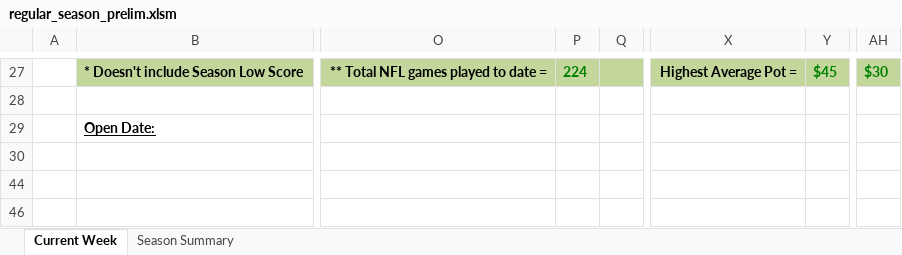
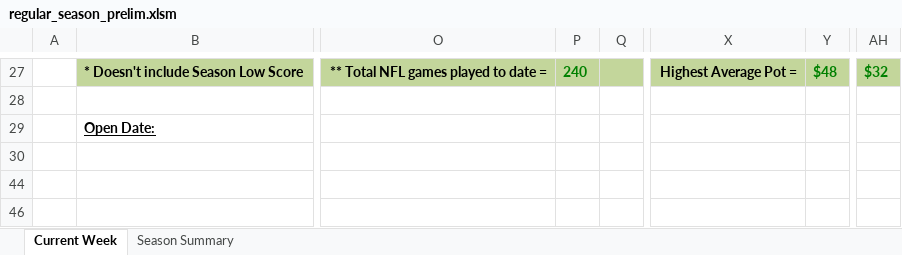
Before and after one commit to jlwebpages/fp, an Excel workbook: regular_season_prelim.xlsm, sheet Current Week, drawn as a sheet; only a part is shown, gaps mark what is left out; values as stored, in another font and other column widths than the file's, no borders; conditional formats not drawn; the diff covers the shown part only; the diff names each change by its address in the sheet, - before the commit and + after, or states it on an @@ line.

Commit message:
2017 Week 17 Preliminary update.

```diff
--- a/regular_season_prelim.xlsm (sheet Current Week)
+++ b/regular_season_prelim.xlsm (sheet Current Week)
-P27: 224
+P27: 240
-Y27: $45
+Y27: $48
-AH27: $30
+AH27: $32
```
Also changed, not shown: 14 added rows, 14 removed rows and 114 edited cells elsewhere in this sheet, sheet Season Summary, hidden cells, 3 other files.
